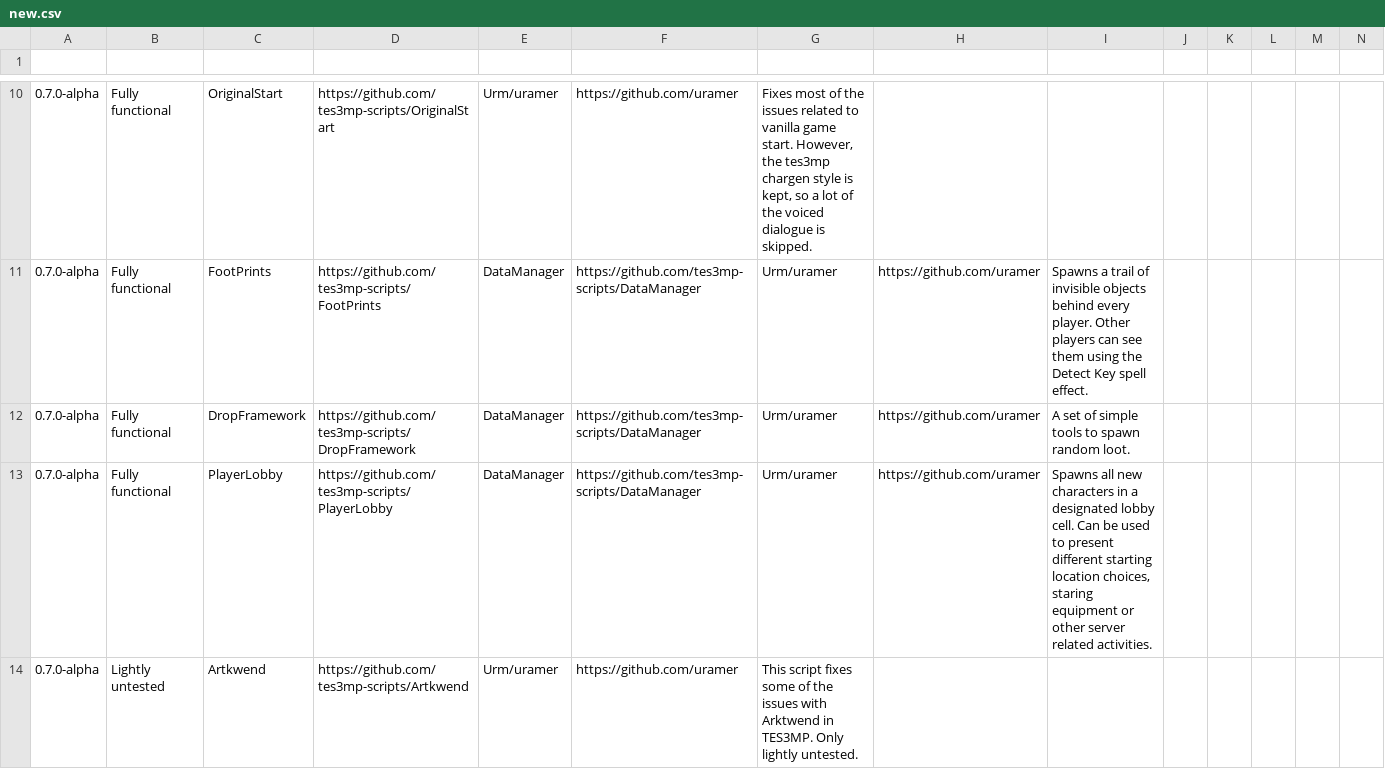
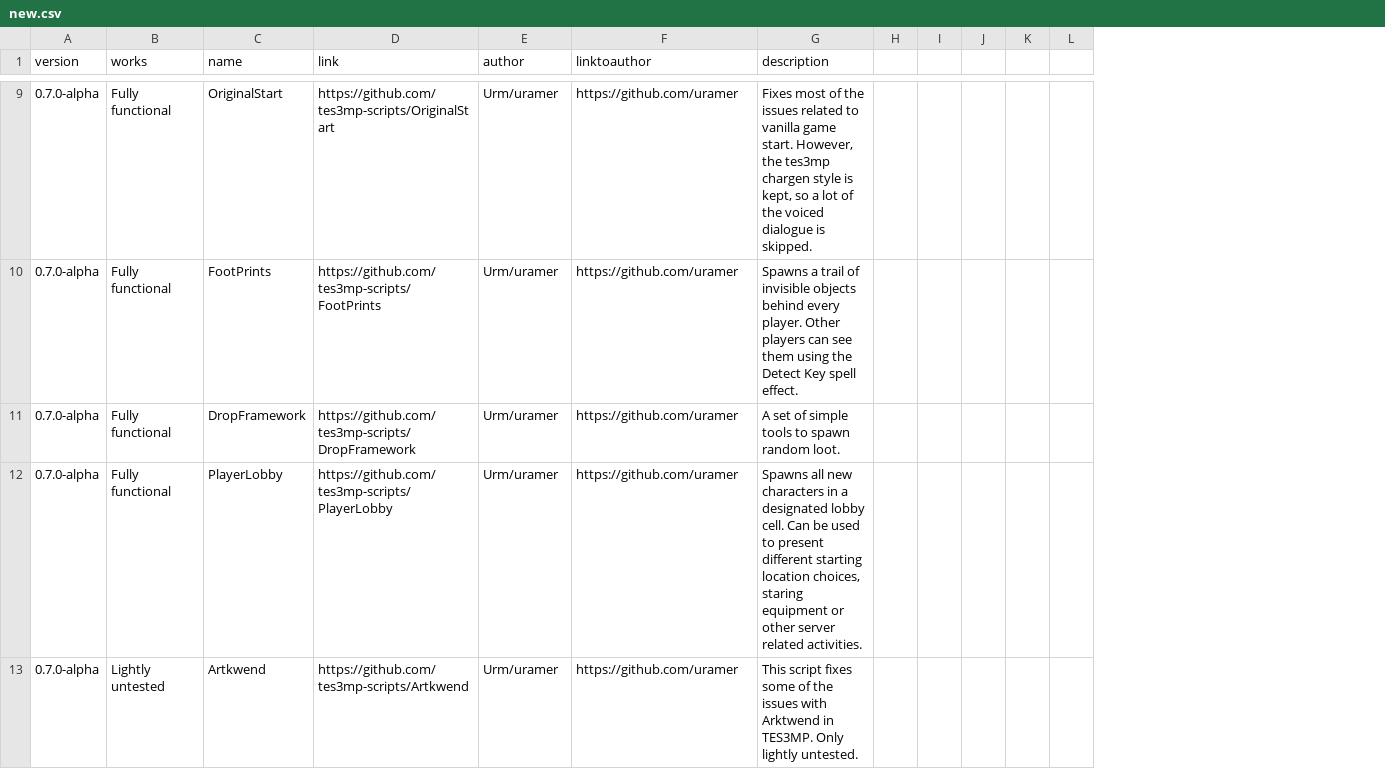
Before and after one commit to Nkfree/Ragefire-Tes3mp, a CSV file: old archive/new.csv, drawn as a sheet; only a part is shown, gaps mark what is left out; removed rows and columns are numbered as before the commit, all else as after; rows hold the shown columns only; the diff covers the shown part only; the diff names each change by its address in the sheet, - before the commit and + after, or states it on an @@ line.

Commit message:
Update new.csv

```diff
--- a/old archive/new.csv
+++ b/old archive/new.csv
-column H, rows 11-13: all https://github.com/uramer
-column I, rows 11-13: Spawns a trail of invisible objects behind every player. Other players can see them using the Detect Key spell effect. | A set of simple tools to spawn random loot. | Spawns all new characters in a designated lobby cell. Can be used to present different starting location choices, staring equipment or other server related activities.
-row 1: (empty)
+row 1: version | works | name | link | author | linktoauthor | description
-E10:E12 (author): DataManager
+E10:E12 (author): Urm/uramer
-F10:F12 (linktoauthor): https://github.com/tes3mp-scripts/DataManager
+F10:F12 (linktoauthor): https://github.com/uramer
-G10 (description): Urm/uramer
+G10 (description): Spawns a trail of invisible objects behind every player. Other players can see them using the Detect Key spell effect.
-G11 (description): Urm/uramer
+G11 (description): A set of simple tools to spawn random loot.
-G12 (description): Urm/uramer
+G12 (description): Spawns all new characters in a designated lobby cell. Can be used to present different starting location choices, staring equipment or other server related activities.
```
Also changed, not shown: 2 added rows, 4 removed rows and 105 edited cells elsewhere in this file.
